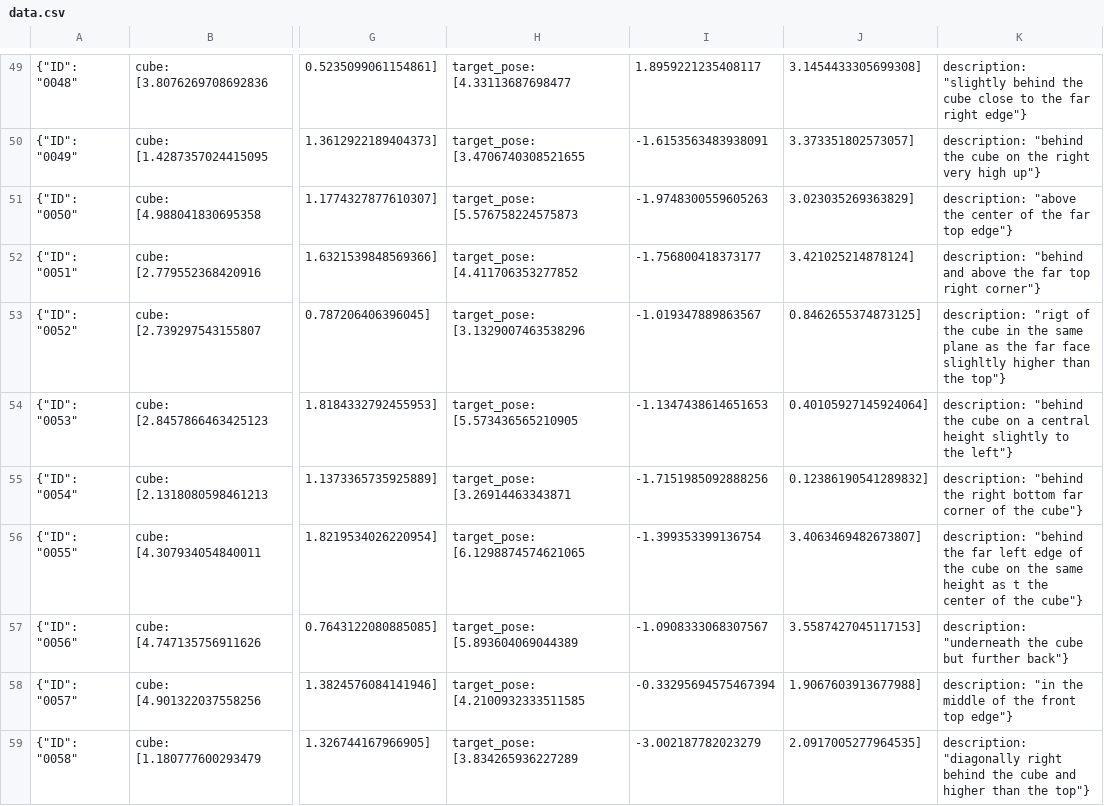
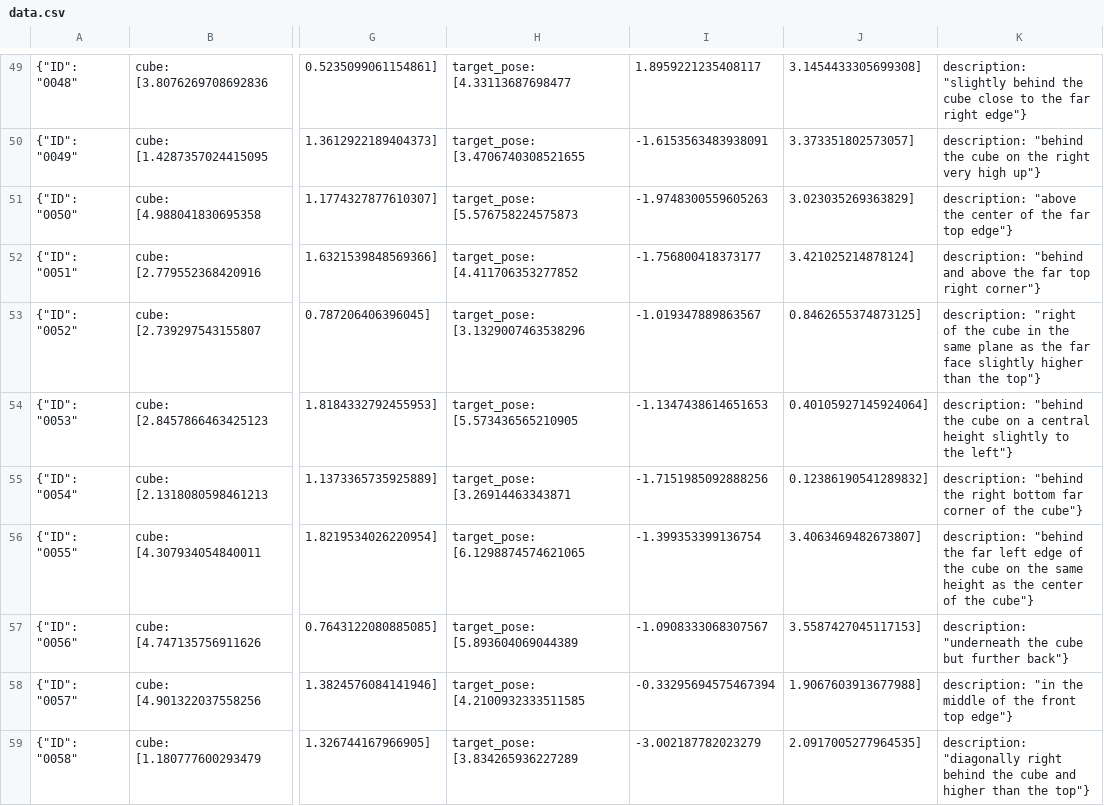
Before and after one commit to florianlanger/navigation, a CSV file: target_pose/training_data/data.csv, drawn as a sheet; only a part is shown, gaps mark what is left out; the diff covers the shown part only; the diff names each change by its address in the sheet, - before the commit and + after, or states it on an @@ line.

```diff
--- a/target_pose/training_data/data.csv
+++ b/target_pose/training_data/data.csv
-K53: description: "rigt of the cube in the same plane as the far face slighltly higher than…
+K53: description: "right of the cube in the same plane as the far face slightly higher than…
-K56: …height as t the center…
+K56: …height as the center…
```
Also changed, not shown: 14 edited cells elsewhere in this file, 17 other files.
